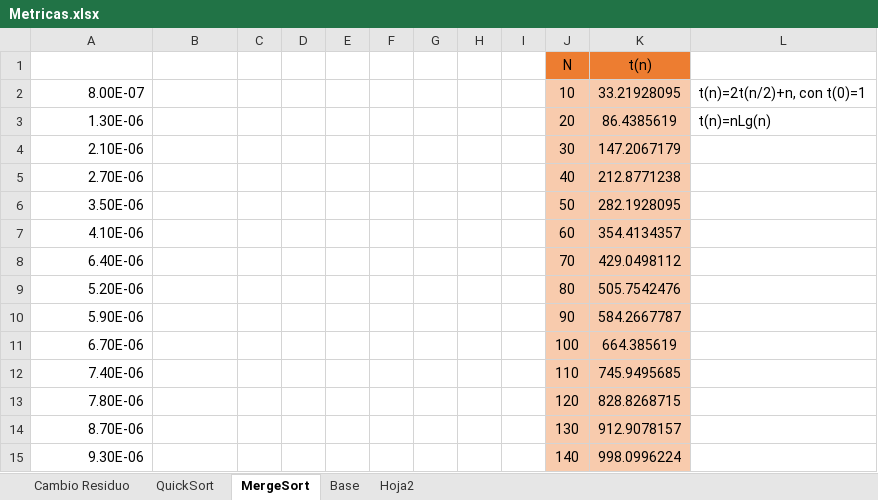
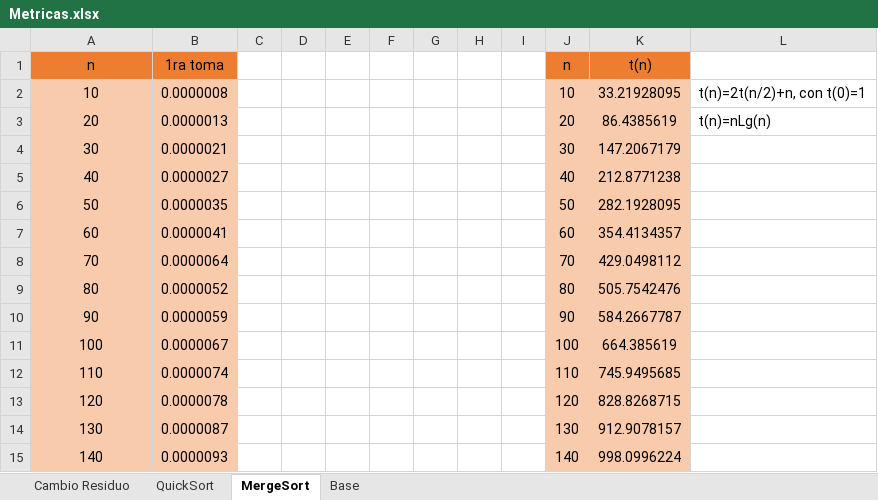
Before and after one commit to camilo-a-g-z/CienciasDeLaComputacion1, an Excel workbook: Ordenamiento/Metricas.xlsx, sheet MergeSort, drawn as a sheet; only a part is shown; values as stored, in another font and other column widths than the file's, no borders; charts and pictures not drawn; removed rows and columns are numbered as before the commit, all else as after; the diff covers the shown part only; the diff names each change by its address in the sheet, - before the commit and + after, or states it on an @@ line.

```diff
--- a/Ordenamiento/Metricas.xlsx (sheet MergeSort)
+++ b/Ordenamiento/Metricas.xlsx (sheet MergeSort)
-sheet tab: Hoja2
-row 1:  |  |  |  |  |  |  |  |  | N | t(n)
+row 1: n | 1ra toma |  |  |  |  |  |  |  | n | t(n)
-A2: 8.00E-07
+A2: 10
-A2:B15 fill: none
+A2:B15 fill: #F8CBAD
-A2:A15 alignment: right
+A2:A15 alignment: center
-B2: (empty)
+B2: 0.0000008
-A3: 1.30E-06
+A3: 20
-B3: (empty)
+B3: 0.0000013
-A4: 2.10E-06
+A4: 30
-B4: (empty)
+B4: 0.0000021
-A5: 2.70E-06
+A5: 40
-B5: (empty)
+B5: 0.0000027
-A6: 3.50E-06
+A6: 50
-B6: (empty)
+B6: 0.0000035
-A7: 4.10E-06
+A7: 60
-B7: (empty)
+B7: 0.0000041
-A8: 6.40E-06
+A8: 70
-B8: (empty)
+B8: 0.0000064
-A9: 5.20E-06
+A9: 80
-B9: (empty)
+B9: 0.0000052
-A10: 5.90E-06
+A10: 90
-B10: (empty)
+B10: 0.0000059
-A11: 6.70E-06
+A11: 100
-B11: (empty)
+B11: 0.0000067
-A12: 7.40E-06
+A12: 110
-B12: (empty)
+B12: 0.0000074
-A13: 7.80E-06
+A13: 120
-B13: (empty)
+B13: 0.0000078
-A14: 8.70E-06
+A14: 130
-B14: (empty)
+B14: 0.0000087
-A15: 9.30E-06
+A15: 140
-B15: (empty)
+B15: 0.0000093
```
Also changed, not shown: 72 edited cells and cell formats elsewhere in this sheet, sheet QuickSort, sheet Base, sheet Cambio Residuo, charts or pictures, 2 other files.
